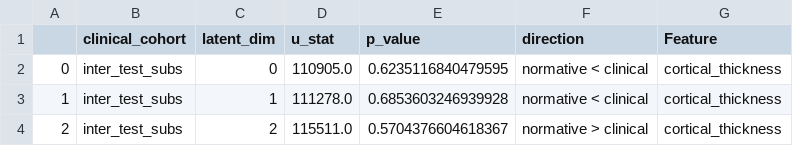
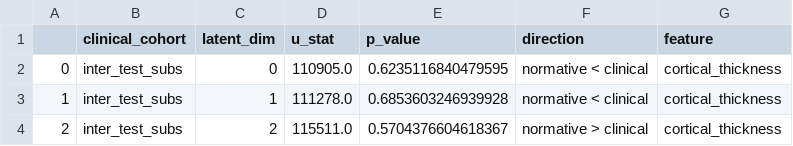
Before and after one commit to Ericdqk001/Diagnosis_LCA_norm_model, a CSV file: src/discover/results/ind_dim_test_results/all_features_all_ind_dim_dev_U_test_results.csv, drawn as a sheet; only a part is shown.

```diff
--- a/src/discover/results/ind_dim_test_results/all_features_all_ind_dim_dev_U_test_results.csv
+++ b/src/discover/results/ind_dim_test_results/all_features_all_ind_dim_dev_U_test_results.csv
@@ -1,2 +1,2 @@
-,clinical_cohort,latent_dim,u_stat,p_value,direction,Feature
+,clinical_cohort,latent_dim,u_stat,p_value,direction,feature
 0,inter_test_subs,0,110905.0,0.6235116840479595,normative < clinical,cortical_thickness
```
Also changed, not shown: src/discover/results/correlation_results/correlation_results.csv, src/discover/results/extreme_deviation_results/extreme_deviation_results.csv, 19 other files.
